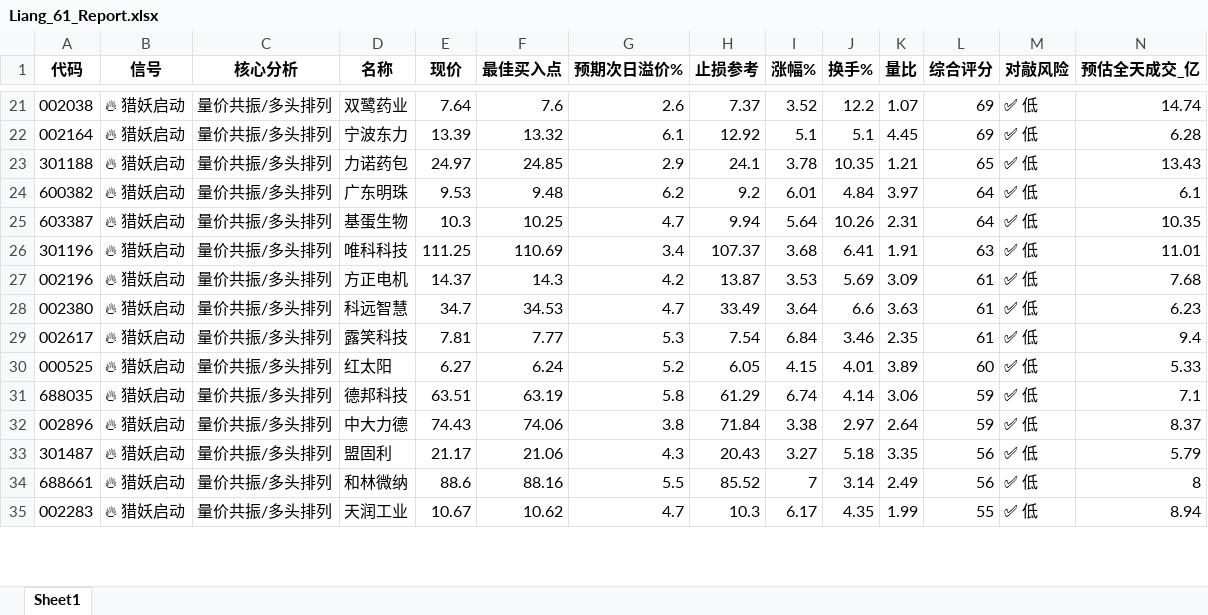
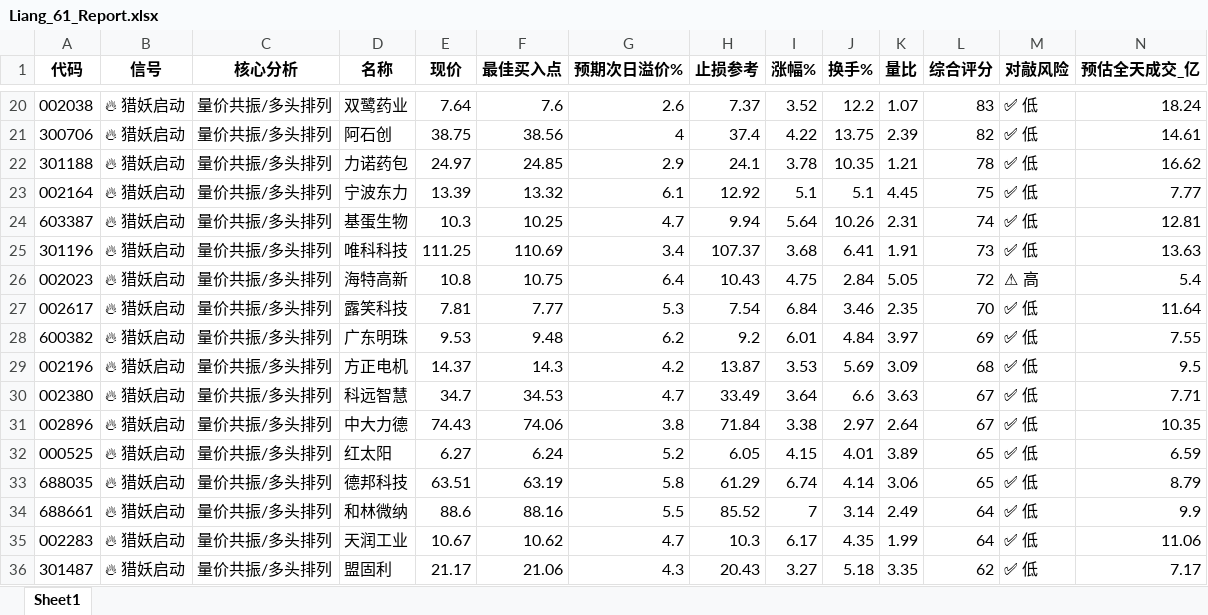
Before and after one commit to jimchen80/Liang61-Radar, an Excel workbook: Liang_61_Report.xlsx, sheet Sheet1, drawn as a sheet; only a part is shown, gaps mark what is left out; values as stored, in another font and other column widths than the file's, no borders; removed rows and columns are numbered as before the commit, all else as after; the diff covers the shown part only; the diff names each change by its address in the sheet, - before the commit and + after, or states it on an @@ line.

```diff
--- a/Liang_61_Report.xlsx (sheet Sheet1)
+++ b/Liang_61_Report.xlsx (sheet Sheet1)
-L20 (综合评分): 69
+L20 (综合评分): 83
-N20 (预估全天成交_亿): 14.74
+N20 (预估全天成交_亿): 18.24
-row 22: 002164 | 🔥 猎妖启动 | 量价共振/多头排列 | 宁波东力 | 13.39 | 13.32 | 6.1 | 12.92 | 5.1 | 5.1 | 4.45 | 69 | ✅ 低 | 6.28
+row 21: 300706 | 🔥 猎妖启动 | 量价共振/多头排列 | 阿石创 | 38.75 | 38.56 | 4 | 37.4 | 4.22 | 13.75 | 2.39 | 82 | ✅ 低 | 14.61
-L22 (综合评分): 65
+L22 (综合评分): 78
-N22 (预估全天成交_亿): 13.43
+N22 (预估全天成交_亿): 16.62
-row 24: 600382 | 🔥 猎妖启动 | 量价共振/多头排列 | 广东明珠 | 9.53 | 9.48 | 6.2 | 9.2 | 6.01 | 4.84 | 3.97 | 64 | ✅ 低 | 6.1
+row 23: 002164 | 🔥 猎妖启动 | 量价共振/多头排列 | 宁波东力 | 13.39 | 13.32 | 6.1 | 12.92 | 5.1 | 5.1 | 4.45 | 75 | ✅ 低 | 7.77
-L24 (综合评分): 64
+L24 (综合评分): 74
-N24 (预估全天成交_亿): 10.35
+N24 (预估全天成交_亿): 12.81
-L25 (综合评分): 63
+L25 (综合评分): 73
-N25 (预估全天成交_亿): 11.01
+N25 (预估全天成交_亿): 13.63
+row 26: 002023 | 🔥 猎妖启动 | 量价共振/多头排列 | 海特高新 | 10.8 | 10.75 | 6.4 | 10.43 | 4.75 | 2.84 | 5.05 | 72 | ⚠ 高 | 5.4
+row 27: 002617 | 🔥 猎妖启动 | 量价共振/多头排列 | 露笑科技 | 7.81 | 7.77 | 5.3 | 7.54 | 6.84 | 3.46 | 2.35 | 70 | ✅ 低 | 11.64
+row 28: 600382 | 🔥 猎妖启动 | 量价共振/多头排列 | 广东明珠 | 9.53 | 9.48 | 6.2 | 9.2 | 6.01 | 4.84 | 3.97 | 69 | ✅ 低 | 7.55
-L29 (综合评分): 61
+L29 (综合评分): 68
-N29 (预估全天成交_亿): 7.68
+N29 (预估全天成交_亿): 9.5
-L30 (综合评分): 61
+L30 (综合评分): 67
-N30 (预估全天成交_亿): 6.23
+N30 (预估全天成交_亿): 7.71
-row 29: 002617 | 🔥 猎妖启动 | 量价共振/多头排列 | 露笑科技 | 7.81 | 7.77 | 5.3 | 7.54 | 6.84 | 3.46 | 2.35 | 61 | ✅ 低 | 9.4
+row 31: 002896 | 🔥 猎妖启动 | 量价共振/多头排列 | 中大力德 | 74.43 | 74.06 | 3.8 | 71.84 | 3.38 | 2.97 | 2.64 | 67 | ✅ 低 | 10.35
-L32 (综合评分): 60
+L32 (综合评分): 65
-N32 (预估全天成交_亿): 5.33
+N32 (预估全天成交_亿): 6.59
-L33 (综合评分): 59
+L33 (综合评分): 65
-N33 (预估全天成交_亿): 7.1
+N33 (预估全天成交_亿): 8.79
-row 32: 002896 | 🔥 猎妖启动 | 量价共振/多头排列 | 中大力德 | 74.43 | 74.06 | 3.8 | 71.84 | 3.38 | 2.97 | 2.64 | 59 | ✅ 低 | 8.37
-row 33: 301487 | 🔥 猎妖启动 | 量价共振/多头排列 | 盟固利 | 21.17 | 21.06 | 4.3 | 20.43 | 3.27 | 5.18 | 3.35 | 56 | ✅ 低 | 5.79
-L34 (综合评分): 56
+L34 (综合评分): 64
-N34 (预估全天成交_亿): 8
+N34 (预估全天成交_亿): 9.9
-L35 (综合评分): 55
+L35 (综合评分): 64
-N35 (预估全天成交_亿): 8.94
+N35 (预估全天成交_亿): 11.06
+row 36: 301487 | 🔥 猎妖启动 | 量价共振/多头排列 | 盟固利 | 21.17 | 21.06 | 4.3 | 20.43 | 3.27 | 5.18 | 3.35 | 62 | ✅ 低 | 7.17
```
Also changed, not shown: 33 added rows, 24 removed rows and 58 edited cells elsewhere in this sheet, 1 other file.
